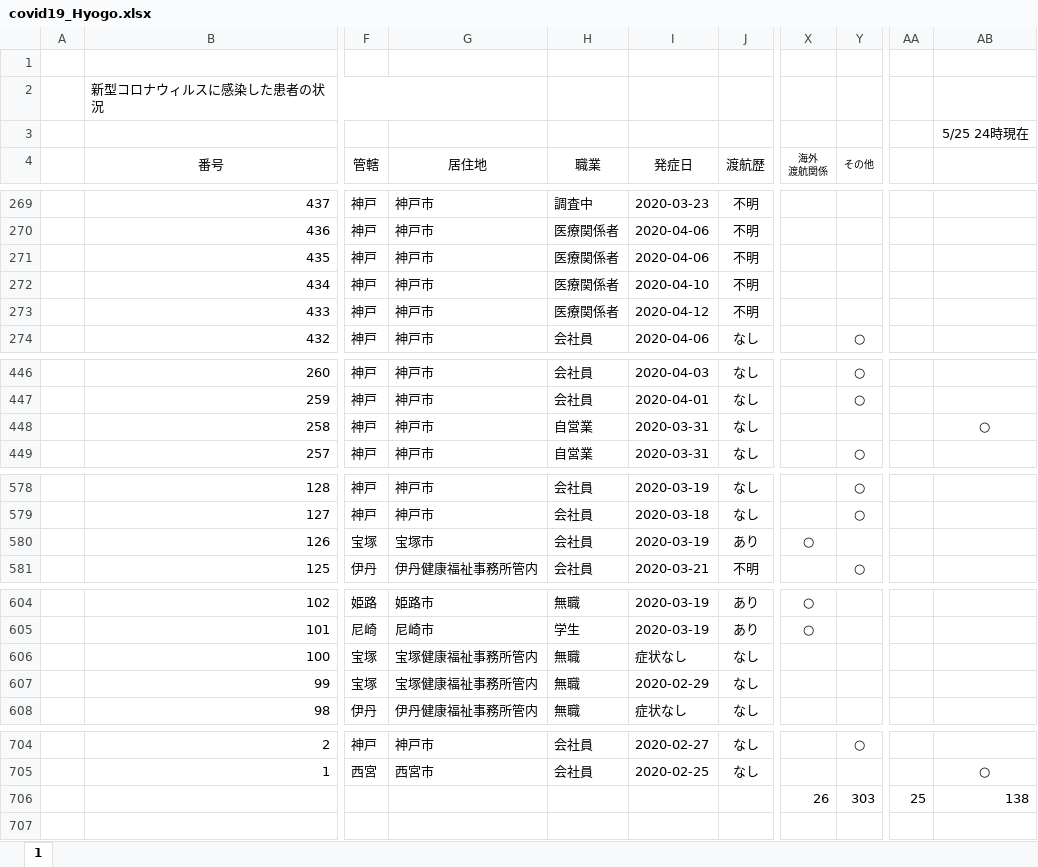
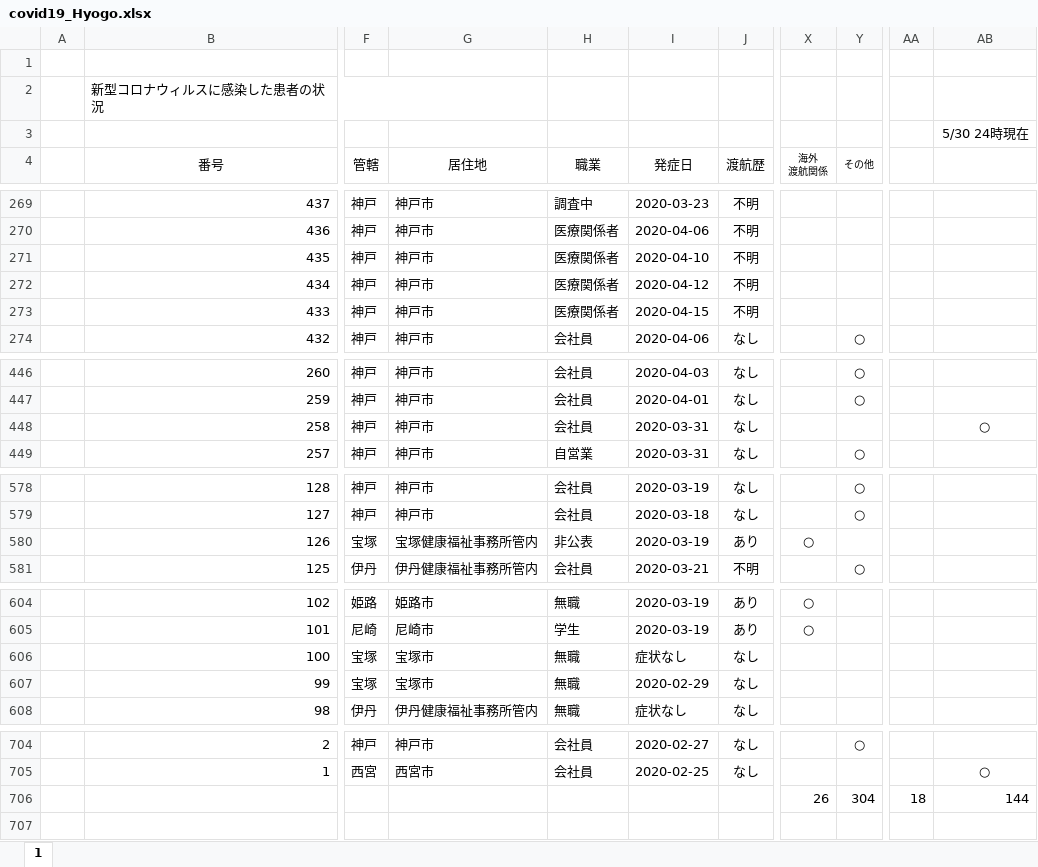
Before and after one commit to Kentaro-Kamada/covid19_prefecture, an Excel workbook: data/covid19_Hyogo.xlsx, sheet 1, drawn as a sheet; only a part is shown, gaps mark what is left out; values as stored, in another font and other column widths than the file's, no borders; the diff covers the shown part only; the diff names each change by its address in the sheet, - before the commit and + after, or states it on an @@ line.

```diff
--- a/data/covid19_Hyogo.xlsx (sheet 1)
+++ b/data/covid19_Hyogo.xlsx (sheet 1)
-AB3: 5/25 24時現在
+AB3: 5/30 24時現在
-I271 (発症日): 2020-04-06
+I271 (発症日): 2020-04-10
-I272 (発症日): 2020-04-10
+I272 (発症日): 2020-04-12
-I273 (発症日): 2020-04-12
+I273 (発症日): 2020-04-15
-H448 (職業): 自営業
+H448 (職業): 会社員
-G580 (居住地): 宝塚市
+G580 (居住地): 宝塚健康福祉事務所管内
-H580 (職業): 会社員
+H580 (職業): 非公表
-G606:G607 (居住地): 宝塚健康福祉事務所管内
+G606:G607 (居住地): 宝塚市
-Y706 (その他): 303
+Y706 (その他): 304
-AA706: 25
+AA706: 18
-AB706: 138
+AB706: 144
```
Also changed, not shown: 42 edited cells elsewhere in this sheet, 8 other files.
